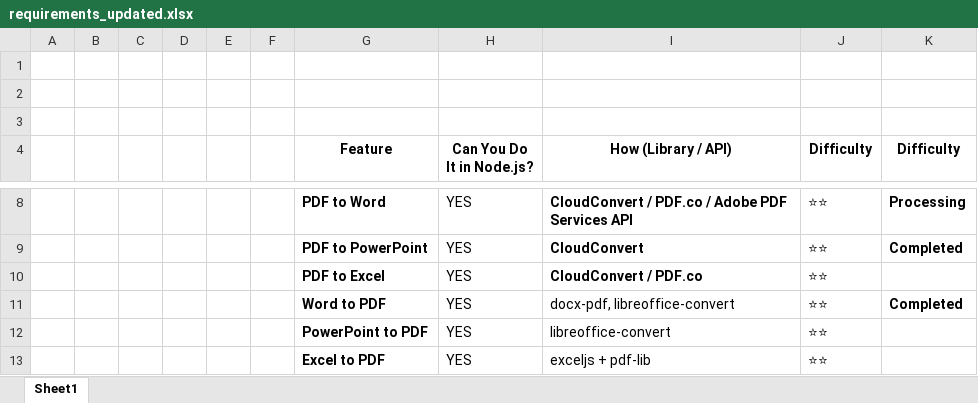
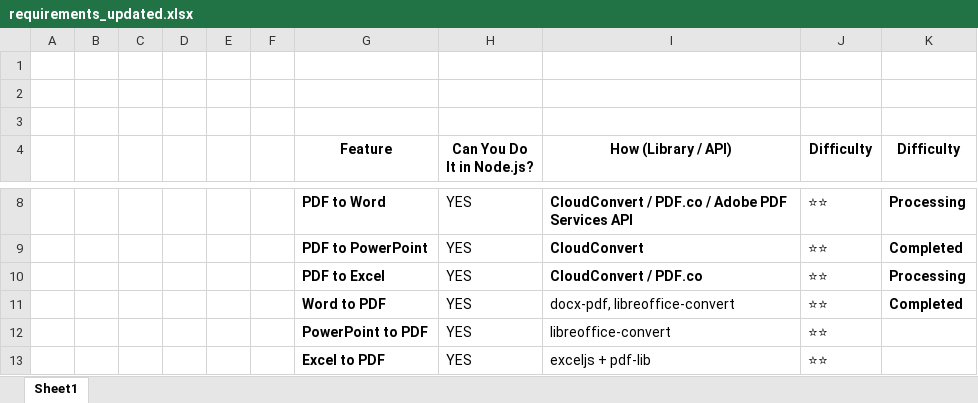
Before and after one commit to Soumyasukumar/code_pdf, an Excel workbook: requirements_updated.xlsx, sheet Sheet1, drawn as a sheet; only a part is shown, gaps mark what is left out; values as stored, in another font and other column widths than the file's, no borders; the diff names each change by its address in the sheet, - before the commit and + after, or states it on an @@ line.

Commit message:
PDF to Excel Feature added  (  Not working  )

```diff
--- a/requirements_updated.xlsx (sheet Sheet1)
+++ b/requirements_updated.xlsx (sheet Sheet1)
-K10 (Difficulty): (empty)
+K10 (Difficulty): Processing
```
Also changed, not shown: 6 other files.
